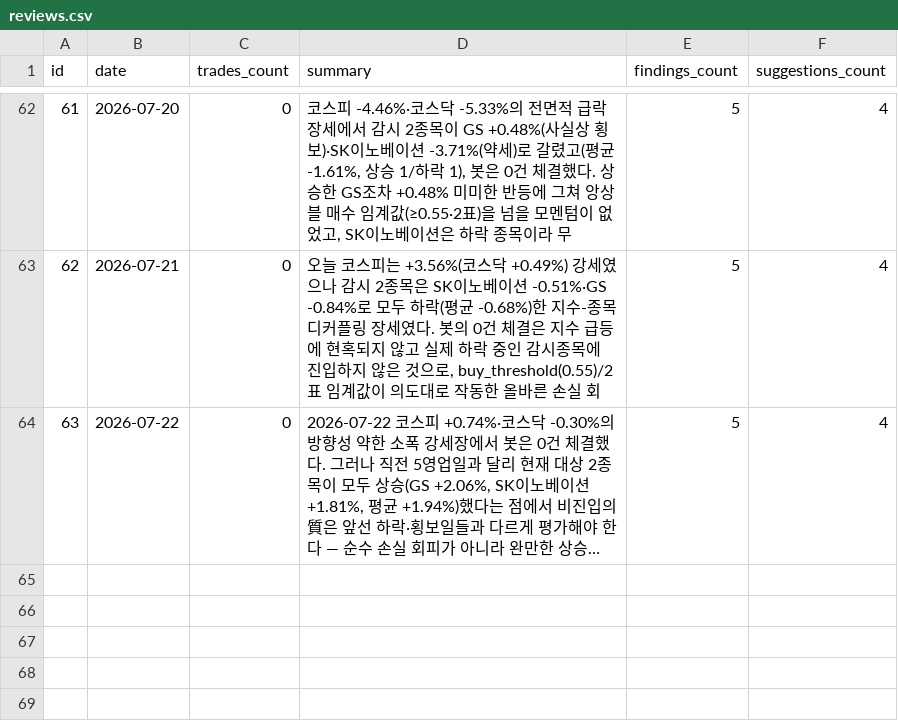
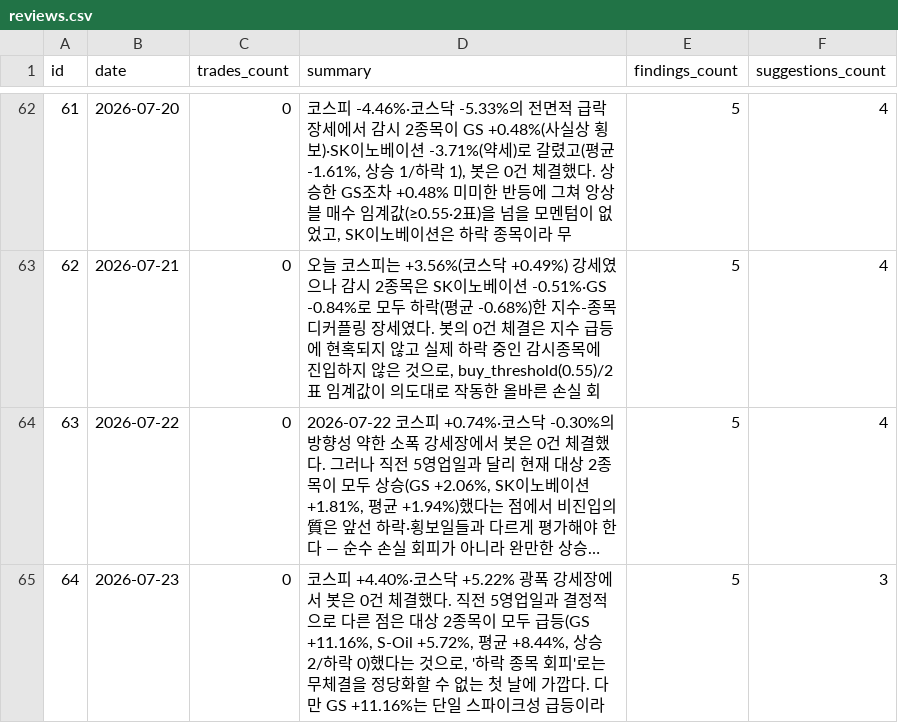
Before and after one commit to inwhan987/-, a CSV file: data/reviews.csv, drawn as a sheet; only a part is shown, gaps mark what is left out; long unchanged cells end in …; the diff names each change by its address in the sheet, - before the commit and + after, or states it on an @@ line.

Commit message:
data: 일별 백업 2026-07-24 (체결 61건 / 리뷰 64건 / 뉴스 5건 / 로그 865KB)

```diff
--- a/data/reviews.csv
+++ b/data/reviews.csv
+row 65: 64 | 2026-07-23 | 0 | 코스피 +4.40%·코스닥 +5.22% 광폭 강세장에서 봇은 0건 체결했다. 직전 5영업일과 결정적으로 다른 점은 대상 2종목이 모두 급등(GS +11.16%, S-Oil +5.72%, 평균 +8.44%, 상승 2/하락 0)했다는 것으로, '하락 종목 회피'로는 무체결을 정당화할 수 없는 첫 날에 가깝다. 다만 GS +11.16%는 단일 스파이크성 급등이라 | 5 | 3
```
Also changed, not shown: 12 other files.
